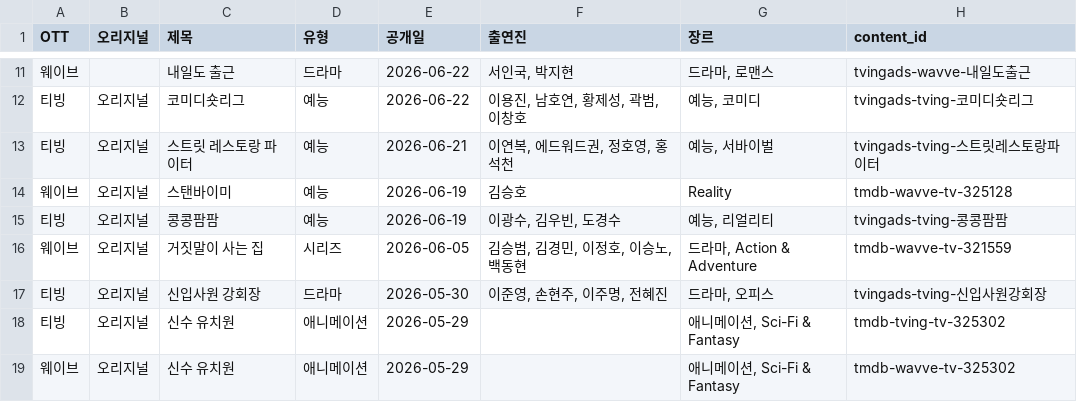
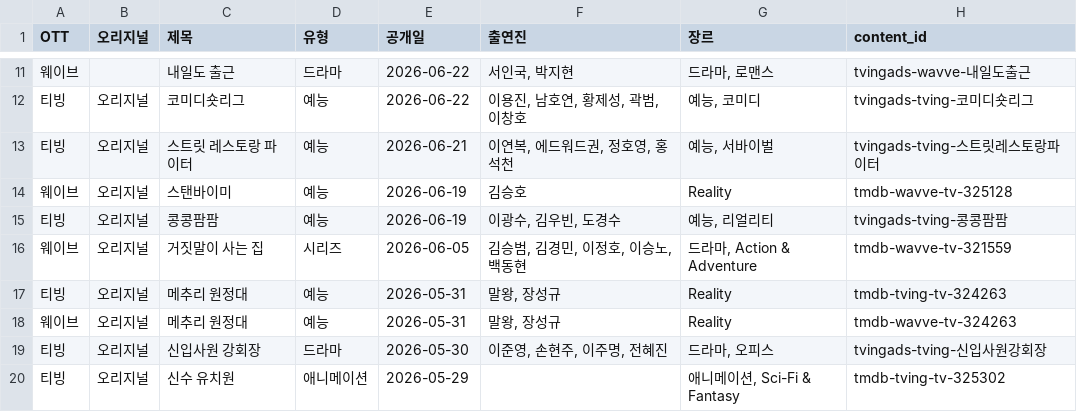
Before and after one commit to ktnasmedia/guide-portal, a CSV file: tving_wavve_list.csv, drawn as a sheet; only a part is shown, gaps mark what is left out; the shorter side is filled out with more unchanged rows.

```diff
--- a/tving_wavve_list.csv
+++ b/tving_wavve_list.csv
@@ -16,2 +16,4 @@
 웨이브,오리지널,거짓말이 사는 집,시리즈,2026-06-05,"김승범, 김경민, 이정호, 이승노, 백동현","드라마, Action & Adventure",tmdb-wavve-tv-321559
+티빙,오리지널,메추리 원정대,예능,2026-05-31,"말왕, 장성규",Reality,tmdb-tving-tv-324263
+웨이브,오리지널,메추리 원정대,예능,2026-05-31,"말왕, 장성규",Reality,tmdb-wavve-tv-324263
 티빙,오리지널,신입사원 강회장,드라마,2026-05-30,"이준영, 손현주, 이주명, 전혜진","드라마, 오피스",tvingads-tving-신입사원강회장
```
Also changed, not shown: 3 other files.
